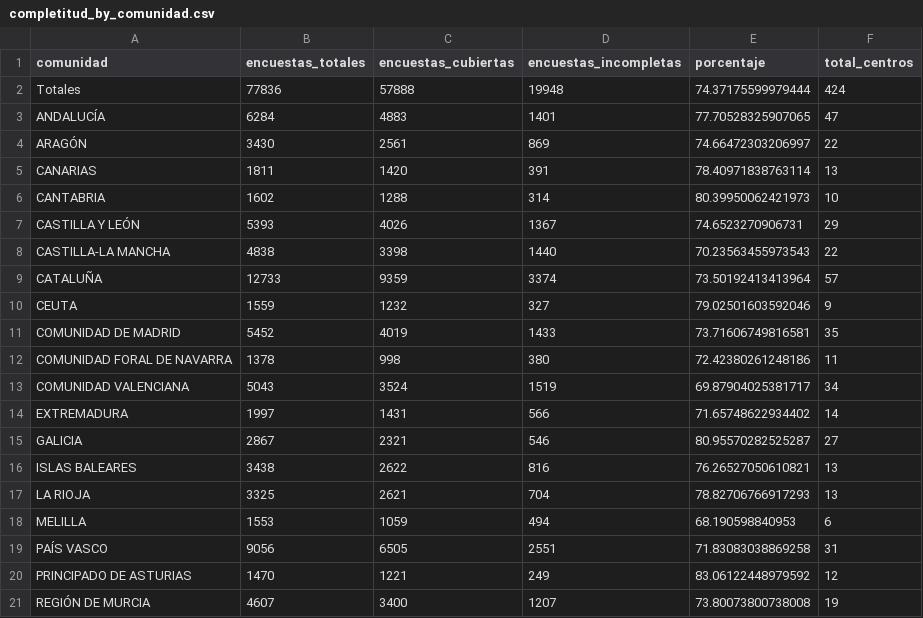
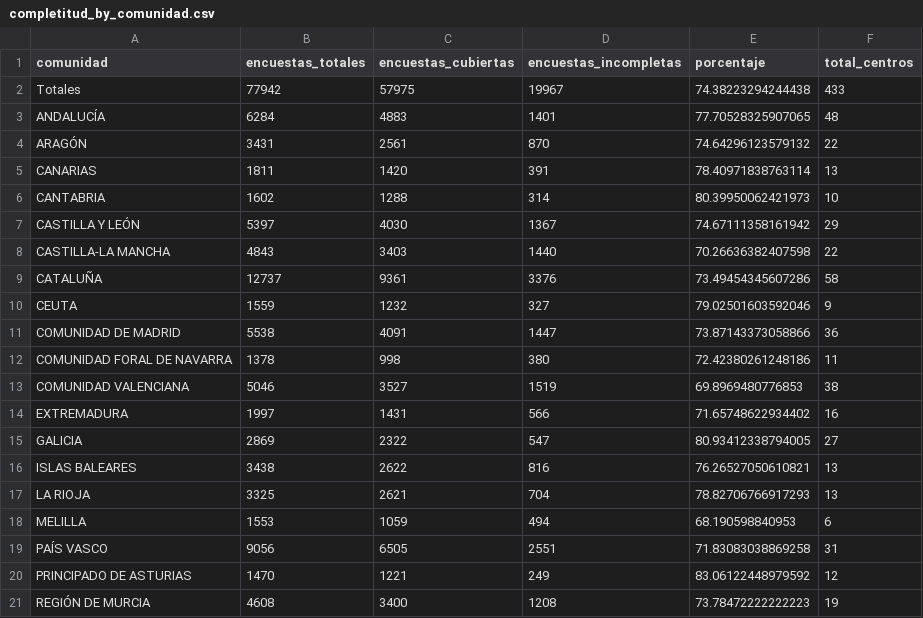
Before and after one commit to macarracedo/xlsx-sqlite-api, a CSV file: data/completitud_by_comunidad.csv, drawn as a sheet.

Commit message:
[BOT] Update colegios data CSV

```diff
--- a/data/completitud_by_comunidad.csv
+++ b/data/completitud_by_comunidad.csv
@@ -1,16 +1,16 @@
 comunidad,encuestas_totales,encuestas_cubiertas,encuestas_incompletas,porcentaje,total_centros
-Totales,77836,57888,19948,74.37175599979444,424
-ANDALUCÍA,6284,4883,1401,77.70528325907065,47
-ARAGÓN,3430,2561,869,74.66472303206997,22
+Totales,77942,57975,19967,74.38223294244438,433
+ANDALUCÍA,6284,4883,1401,77.70528325907065,48
+ARAGÓN,3431,2561,870,74.64296123579132,22
 CANARIAS,1811,1420,391,78.40971838763114,13
 CANTABRIA,1602,1288,314,80.39950062421973,10
-CASTILLA Y LEÓN,5393,4026,1367,74.6523270906731,29
-CASTILLA-LA MANCHA,4838,3398,1440,70.23563455973543,22
-CATALUÑA,12733,9359,3374,73.50192413413964,57
+CASTILLA Y LEÓN,5397,4030,1367,74.67111358161942,29
+CASTILLA-LA MANCHA,4843,3403,1440,70.26636382407598,22
+CATALUÑA,12737,9361,3376,73.49454345607286,58
 CEUTA,1559,1232,327,79.02501603592046,9
-COMUNIDAD DE MADRID,5452,4019,1433,73.71606749816581,35
+COMUNIDAD DE MADRID,5538,4091,1447,73.87143373058866,36
 COMUNIDAD FORAL DE NAVARRA,1378,998,380,72.42380261248186,11
-COMUNIDAD VALENCIANA,5043,3524,1519,69.87904025381717,34
-EXTREMADURA,1997,1431,566,71.65748622934402,14
-GALICIA,2867,2321,546,80.95570282525287,27
+COMUNIDAD VALENCIANA,5046,3527,1519,69.8969480776853,38
+EXTREMADURA,1997,1431,566,71.65748622934402,16
+GALICIA,2869,2322,547,80.93412338794005,27
 ISLAS BALEARES,3438,2622,816,76.26527050610821,13
@@ -20,2 +20,2 @@ PAÍS VASCO,9056,6505,2551,71.83083038869258,31
 PRINCIPADO DE ASTURIAS,1470,1221,249,83.06122448979592,12
-REGIÓN DE MURCIA,4607,3400,1207,73.80073800738008,19
+REGIÓN DE MURCIA,4608,3400,1208,73.78472222222223,19
```
